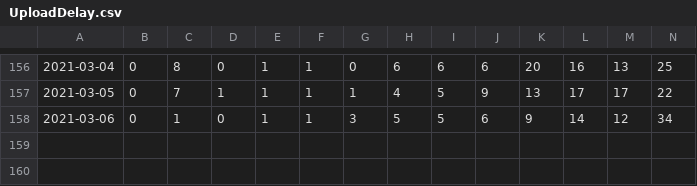
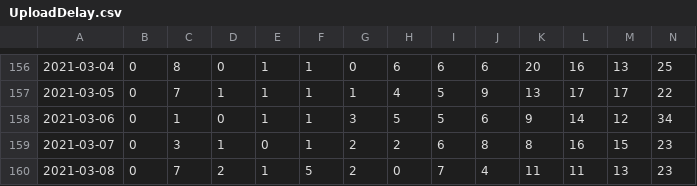
Before and after one commit to uhengart/covid-alert-dashboard, a CSV file: UploadDelay.csv, drawn as a sheet; only a part is shown, gaps mark what is left out; rows hold the shown columns only; the diff names each change by its address in the sheet, - before the commit and + after, or states it on an @@ line.

```diff
--- a/UploadDelay.csv
+++ b/UploadDelay.csv
+row 159: 2021-03-07 | 0 | 3 | 1 | 0 | 1 | 2 | 2 | 6 | 8 | 8 | 16 | 15 | 23
+row 160: 2021-03-08 | 0 | 7 | 2 | 1 | 5 | 2 | 0 | 7 | 4 | 11 | 11 | 13 | 23
```
Also changed, not shown: DiagnosisKeysAnalysis.csv, 3 other files.
